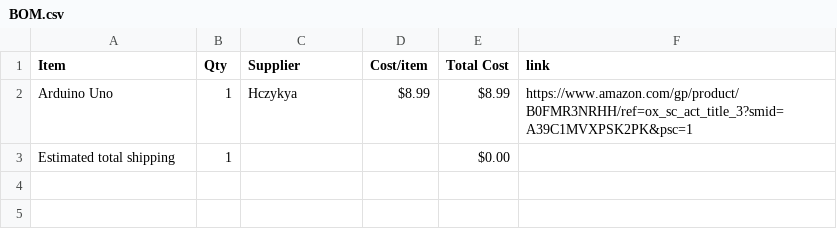
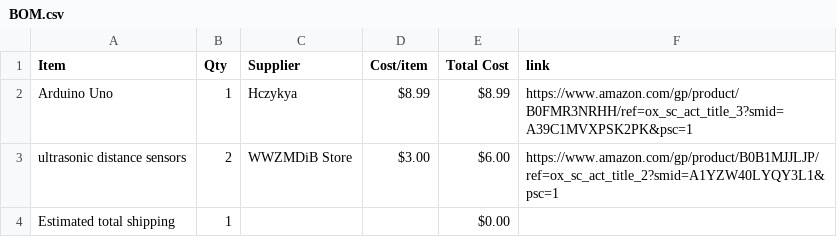
Before and after one commit to EveyKay/theremin, a CSV file: BOM.csv, drawn as a sheet; the diff names each change by its address in the sheet, - before the commit and + after, or states it on an @@ line.

Commit message:
Sync Theremin from Half Life

```diff
--- a/BOM.csv
+++ b/BOM.csv
+row 3: ultrasonic distance sensors | 2 | WWZMDiB Store | $3.00 | $6.00 | https://www.amazon.com/gp/product/B0B1MJJLJP/ref=ox_sc_act_title_2?smid=A1YZW40LYQY3L1&psc=1
```
